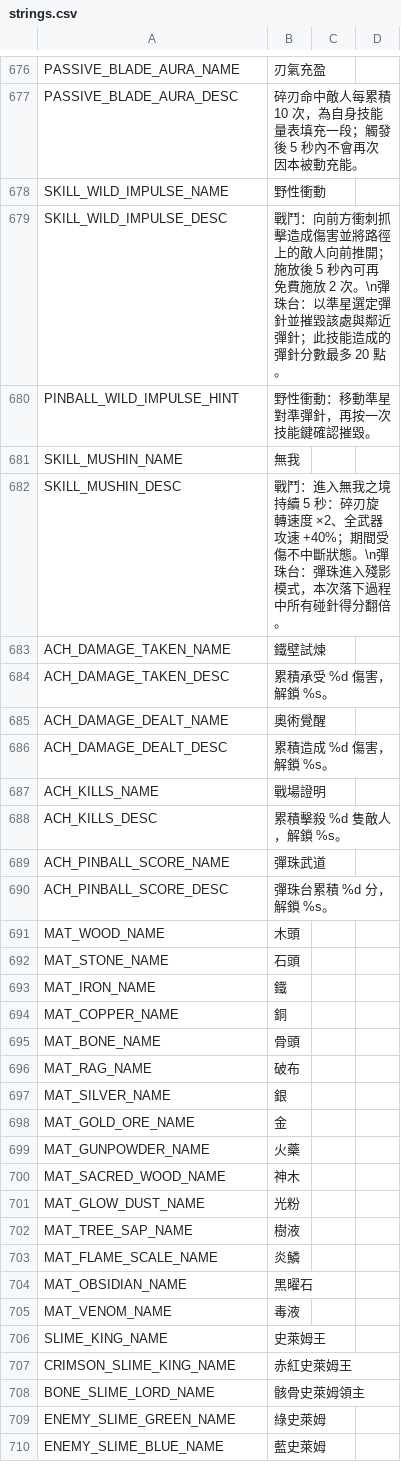
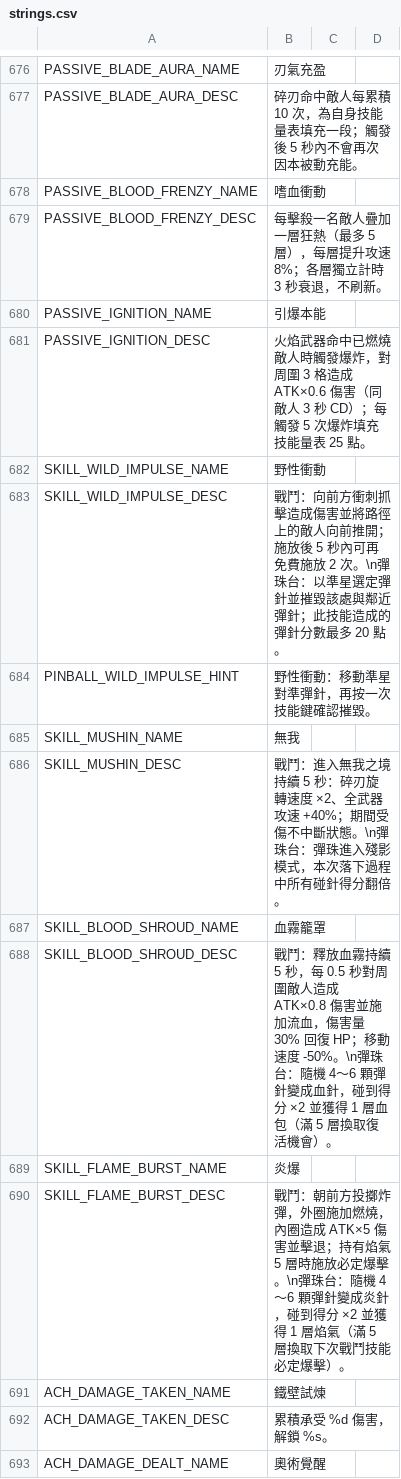
Before and after one commit to puersz03157/PUS, a CSV file: translations/strings.csv, drawn as a sheet; only a part is shown, gaps mark what is left out; the shorter side is filled out with more unchanged rows.

```diff
--- a/translations/strings.csv
+++ b/translations/strings.csv
@@ -677,2 +677,6 @@ PASSIVE_BLADE_AURA_NAME,刃氣充盈,,
 PASSIVE_BLADE_AURA_DESC,碎刃命中敵人每累積 10 次，為自身技能量表填充一段；觸發後 5 秒內不會再次因本被動充能。,,
+PASSIVE_BLOOD_FRENZY_NAME,嗜血衝動,,
+PASSIVE_BLOOD_FRENZY_DESC,每擊殺一名敵人疊加一層狂熱（最多 5 層），每層提升攻速 8%；各層獨立計時 3 秒衰退，不刷新。,,
+PASSIVE_IGNITION_NAME,引爆本能,,
+PASSIVE_IGNITION_DESC,火焰武器命中已燃燒敵人時觸發爆炸，對周圍 3 格造成 ATK×0.6 傷害（同敵人 3 秒 CD）；每觸發 5 次爆炸填充技能量表 25 點。,,
 SKILL_WILD_IMPULSE_NAME,野性衝動,,
@@ -682,2 +686,6 @@ SKILL_MUSHIN_NAME,無我,,
 SKILL_MUSHIN_DESC,戰鬥：進入無我之境持續 5 秒：碎刃旋轉速度 ×2、全武器攻速 +40%；期間受傷不中斷狀態。\n彈珠台：彈珠進入殘影模式，本次落下過程中所有碰針得分翻倍。,,
+SKILL_BLOOD_SHROUD_NAME,血霧籠罩,,
+SKILL_BLOOD_SHROUD_DESC,戰鬥：釋放血霧持續 5 秒，每 0.5 秒對周圍敵人造成 ATK×0.8 傷害並施加流血，傷害量 30% 回復 HP；移動速度 -50%。\n彈珠台：隨機 4～6 顆彈針變成血針，碰到得分 ×2 並獲得 1 層血包（滿 5 層換取復活機會）。,,
+SKILL_FLAME_BURST_NAME,炎爆,,
+SKILL_FLAME_BURST_DESC,戰鬥：朝前方投擲炸彈，外圈施加燃燒，內圈造成 ATK×5 傷害並擊退；持有焰氣 5 層時施放必定爆擊。\n彈珠台：隨機 4～6 顆彈針變成炎針，碰到得分 ×2 並獲得 1 層焰氣（滿 5 層換取下次戰鬥技能必定爆擊）。,,
 ACH_DAMAGE_TAKEN_NAME,鐵壁試煉,,
```
Also changed, not shown: 8 other files.
